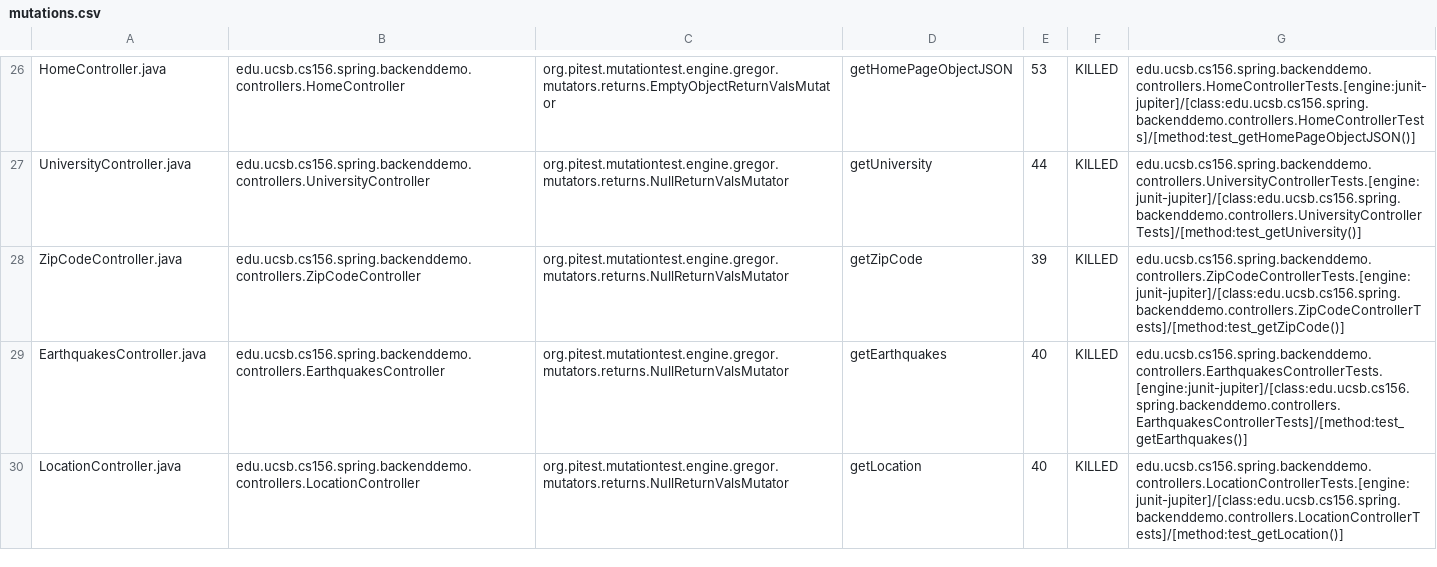
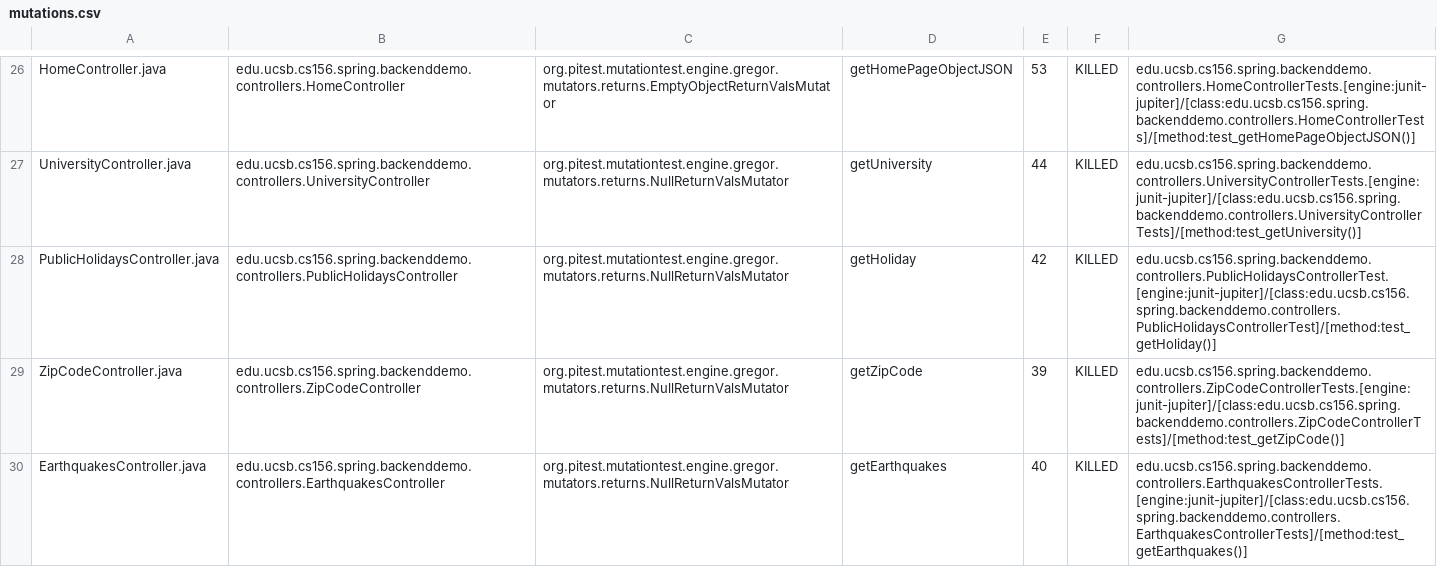
Before and after one commit to ucsb-cs156-m23/team01-m23-9am-1, a CSV file: pitest/mutations.csv, drawn as a sheet; only a part is shown, gaps mark what is left out; the shorter side is filled out with more unchanged rows.

Commit message:
Deploying to gh-pages from @ ucsb-cs156-m23/team01-m23-9am-1@f85367333864467fda0fecefa215c0b995089cd8 🚀

```diff
--- a/pitest/mutations.csv
+++ b/pitest/mutations.csv
@@ -27,2 +27,3 @@ HomeController.java,edu.ucsb.cs156.spring.backenddemo.controllers.HomeController
 UniversityController.java,edu.ucsb.cs156.spring.backenddemo.controllers.UniversityController,org.pitest.mutationtest.engine.gregor.mutators.returns.NullReturnValsMutator,getUniversity,44,KILLED,edu.ucsb.cs156.spring.backenddemo.controllers.UniversityControllerTests.[engine:junit-jupiter]/[class:edu.ucsb.cs156.spring.backenddemo.controllers.UniversityControllerTests]/[method:test_getUniversity()]
+PublicHolidaysController.java,edu.ucsb.cs156.spring.backenddemo.controllers.PublicHolidaysController,org.pitest.mutationtest.engine.gregor.mutators.returns.NullReturnValsMutator,getHoliday,42,KILLED,edu.ucsb.cs156.spring.backenddemo.controllers.PublicHolidaysControllerTest.[engine:junit-jupiter]/[class:edu.ucsb.cs156.spring.backenddemo.controllers.PublicHolidaysControllerTest]/[method:test_getHoliday()]
 ZipCodeController.java,edu.ucsb.cs156.spring.backenddemo.controllers.ZipCodeController,org.pitest.mutationtest.engine.gregor.mutators.returns.NullReturnValsMutator,getZipCode,39,KILLED,edu.ucsb.cs156.spring.backenddemo.controllers.ZipCodeControllerTests.[engine:junit-jupiter]/[class:edu.ucsb.cs156.spring.backenddemo.controllers.ZipCodeControllerTests]/[method:test_getZipCode()]
```
Also changed, not shown: 20 other files.
